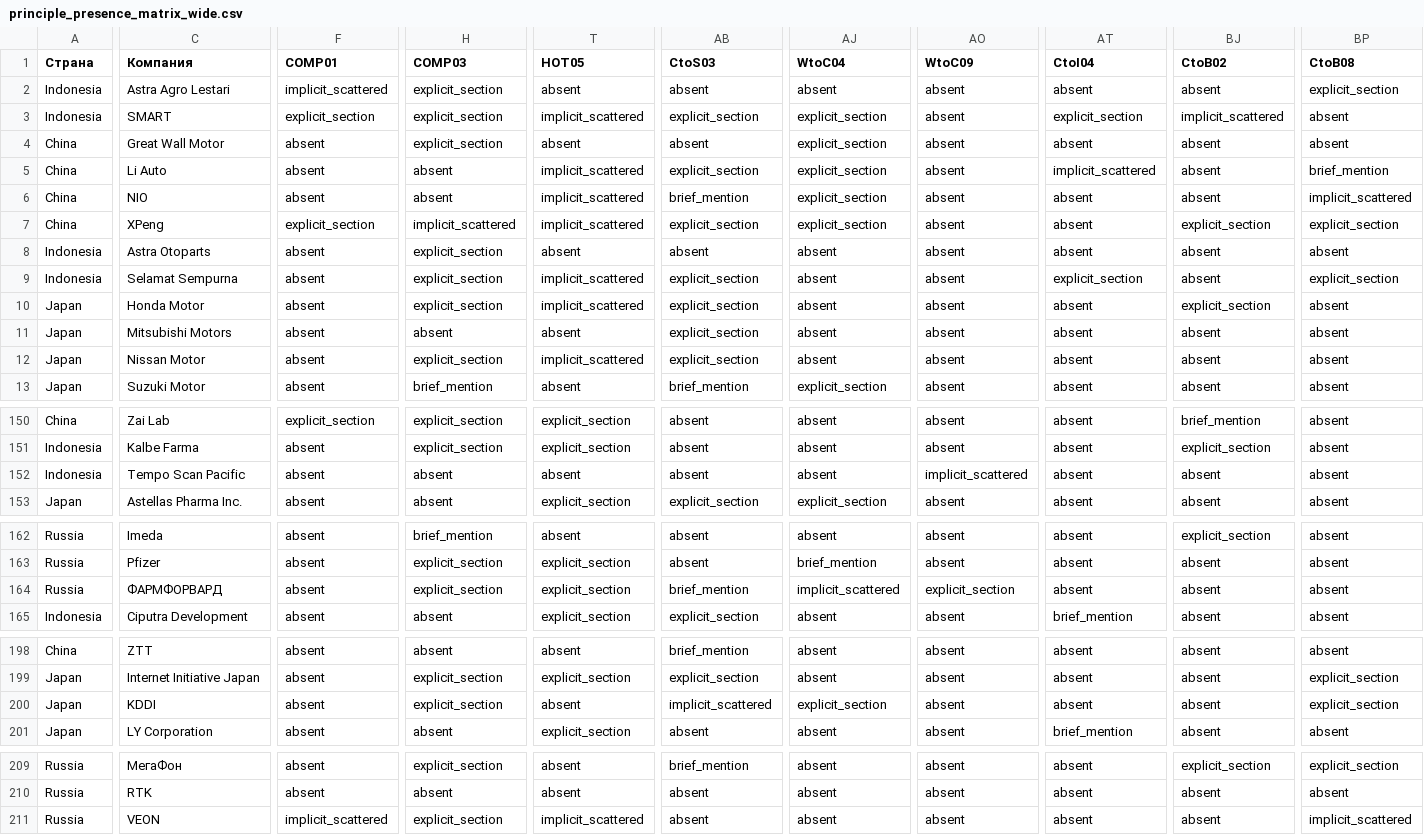
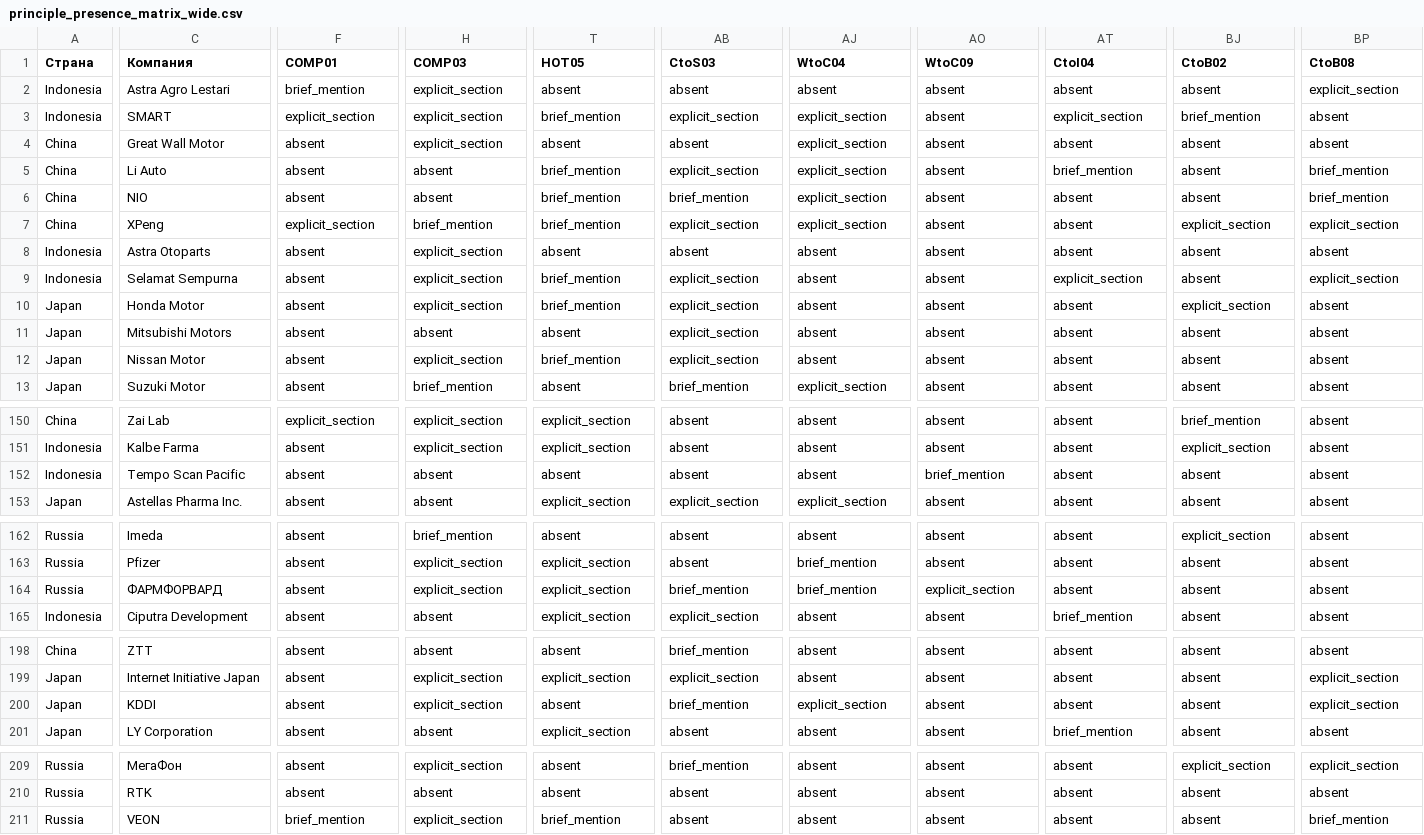
Before and after one commit to egiiich/ethical-codes-NLP-Index, a CSV file: registry/principle_presence_matrix_wide.csv, drawn as a sheet; only a part is shown, gaps mark what is left out; the diff covers the shown part only; the diff names each change by its address in the sheet, - before the commit and + after, or states it on an @@ line.

```diff
--- a/registry/principle_presence_matrix_wide.csv
+++ b/registry/principle_presence_matrix_wide.csv
-F2 (COMP01): implicit_scattered
+F2 (COMP01): brief_mention
-T3 (HOT05): implicit_scattered
+T3 (HOT05): brief_mention
-BJ3 (CtoB02): implicit_scattered
+BJ3 (CtoB02): brief_mention
-T5:T7 (HOT05): implicit_scattered
+T5:T7 (HOT05): brief_mention
-AT5 (CtoI04): implicit_scattered
+AT5 (CtoI04): brief_mention
-BP6 (CtoB08): implicit_scattered
+BP6 (CtoB08): brief_mention
-H7 (COMP03): implicit_scattered
+H7 (COMP03): brief_mention
-T9:T10 (HOT05): implicit_scattered
+T9:T10 (HOT05): brief_mention
-T12 (HOT05): implicit_scattered
+T12 (HOT05): brief_mention
-AO152 (WtoC09): implicit_scattered
+AO152 (WtoC09): brief_mention
-AJ164 (WtoC04): implicit_scattered
+AJ164 (WtoC04): brief_mention
-AB200 (CtoS03): implicit_scattered
+AB200 (CtoS03): brief_mention
-F211 (COMP01): implicit_scattered
+F211 (COMP01): brief_mention
-T211 (HOT05): implicit_scattered
+T211 (HOT05): brief_mention
-BP211 (CtoB08): implicit_scattered
+BP211 (CtoB08): brief_mention
```
Also changed, not shown: 31 edited cells elsewhere in this file.
